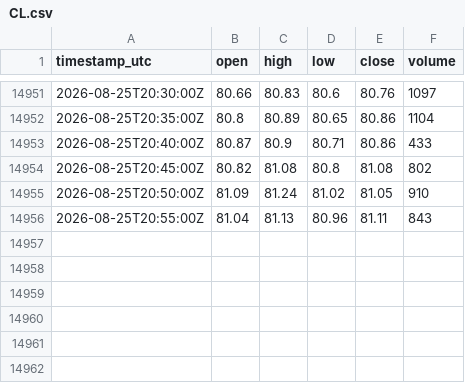
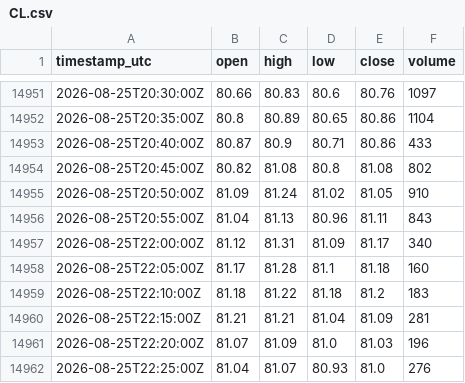
Before and after one commit to cjosh4toyotas-stack/silver-bullet-backtest, a CSV file: data/markets/CL.csv, drawn as a sheet; only a part is shown, gaps mark what is left out.

```diff
--- a/data/markets/CL.csv
+++ b/data/markets/CL.csv
@@ -14956 +14956,7 @@ timestamp_utc,open,high,low,close,volume
 2026-08-25T20:55:00Z,81.04,81.13,80.96,81.11,843
+2026-08-25T22:00:00Z,81.12,81.31,81.09,81.17,340
+2026-08-25T22:05:00Z,81.17,81.28,81.1,81.18,160
+2026-08-25T22:10:00Z,81.18,81.22,81.18,81.2,183
+2026-08-25T22:15:00Z,81.21,81.21,81.04,81.09,281
+2026-08-25T22:20:00Z,81.07,81.09,81.0,81.03,196
+2026-08-25T22:25:00Z,81.04,81.07,80.93,81.0,276
```
Also changed, not shown: data/NQF-continuous.csv, data/markets/ES.csv, 4 other files.
